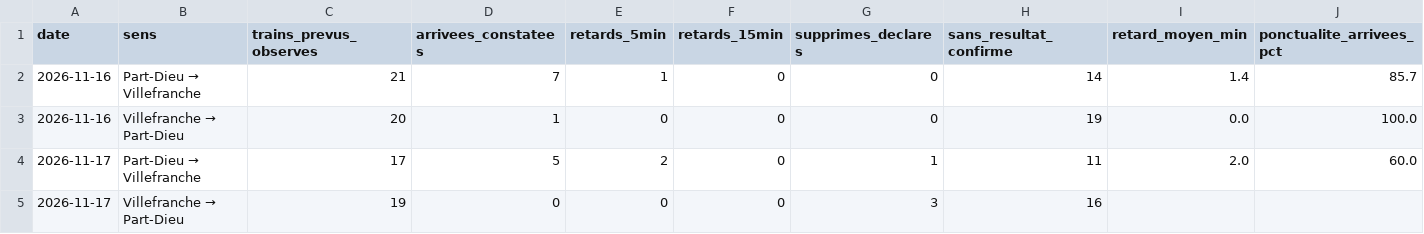
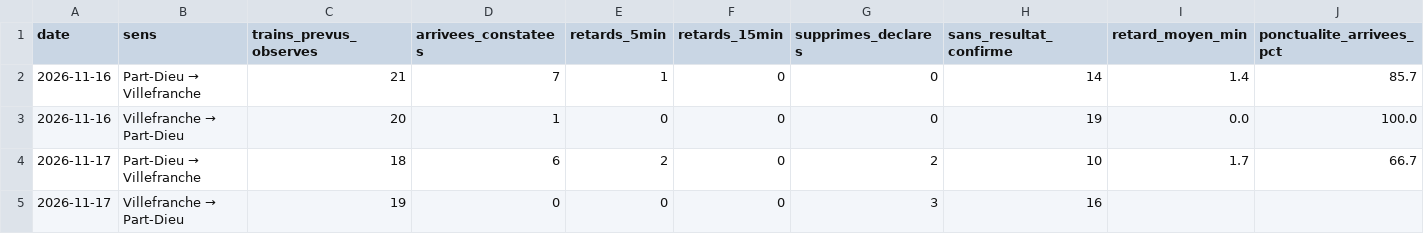
Before and after one commit to alexandretardy3-star/suivi-ter-villefranche-lyon, a CSV file: data/bilan_quotidien.csv, drawn as a sheet; removed rows and columns are numbered as before the commit, all else as after; the diff names each change by its address in the sheet, - before the commit and + after, or states it on an @@ line.

```diff
--- a/data/bilan_quotidien.csv
+++ b/data/bilan_quotidien.csv
-row 4: 2026-11-17 | Part-Dieu → Villefranche | 17 | 5 | 2 | 0 | 1 | 11 | 2.0 | 60.0
+row 4: 2026-11-17 | Part-Dieu → Villefranche | 18 | 6 | 2 | 0 | 2 | 10 | 1.7 | 66.7
```
Also changed, not shown: data/trains.csv.
